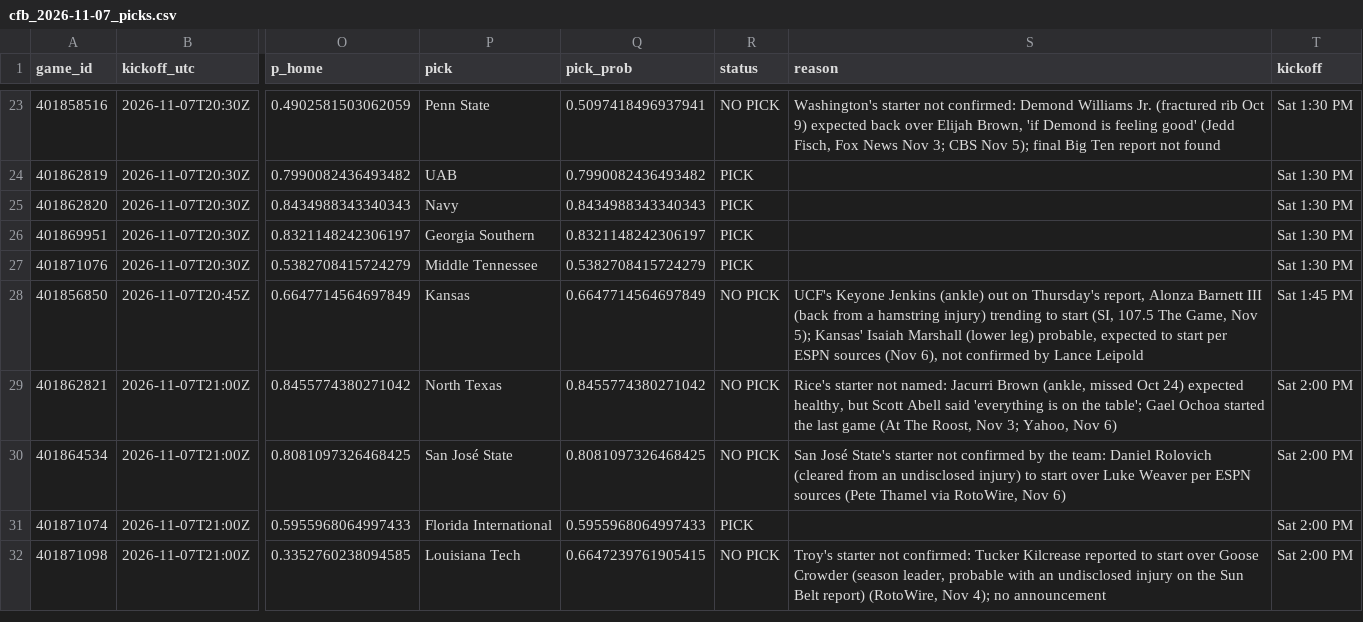
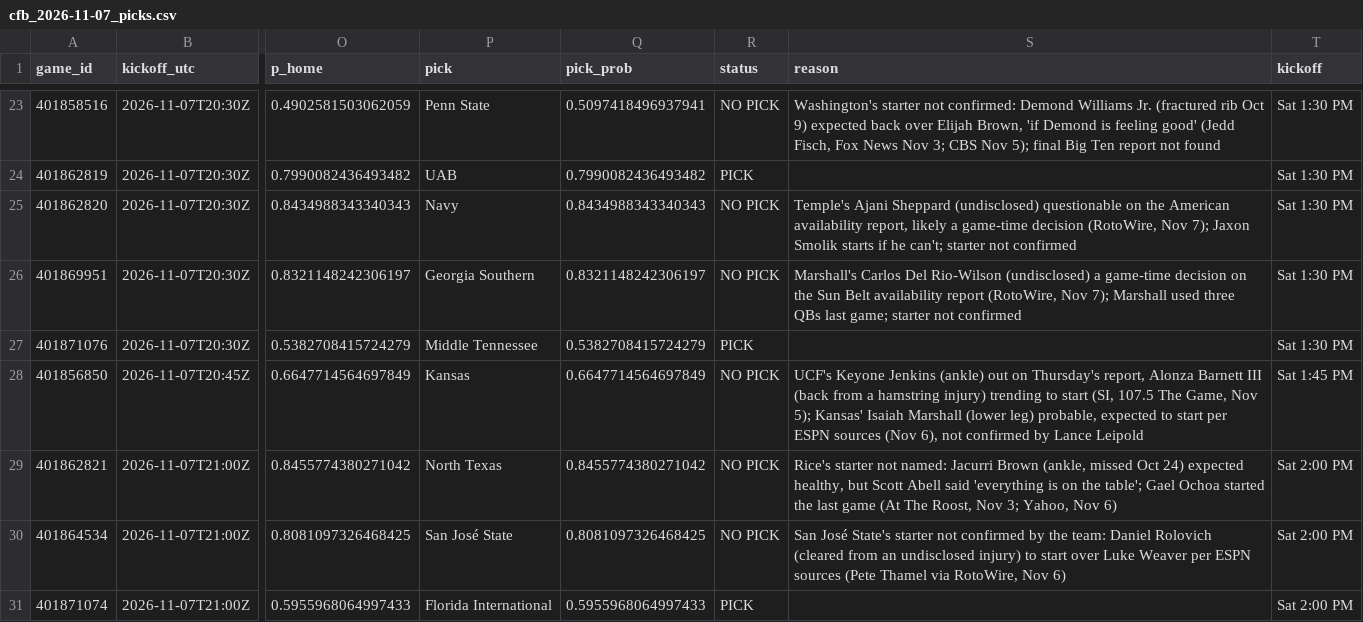
Before and after one commit to stardust1327/sports-engines, a CSV file: results/cfb_2026-11-07_picks.csv, drawn as a sheet; only a part is shown, gaps mark what is left out; the shorter side is filled out with more unchanged rows; the diff names each change by its address in the sheet, - before the commit and + after, or states it on an @@ line.

```diff
--- a/results/cfb_2026-11-07_picks.csv
+++ b/results/cfb_2026-11-07_picks.csv
-R25:R26 (status): PICK
+R25:R26 (status): NO PICK
-S25 (reason): (empty)
+S25 (reason): Temple's Ajani Sheppard (undisclosed) questionable on the American availability report, likely a game-time decision (RotoWire, Nov 7); Jaxon Smolik starts if he can't; starter not confirmed
-S26 (reason): (empty)
+S26 (reason): Marshall's Carlos Del Rio-Wilson (undisclosed) a game-time decision on the Sun Belt availability report (RotoWire, Nov 7); Marshall used three QBs last game; starter not confirmed
```
Also changed, not shown: results/prompt_cfb_2026-11-07_picks.csv.
